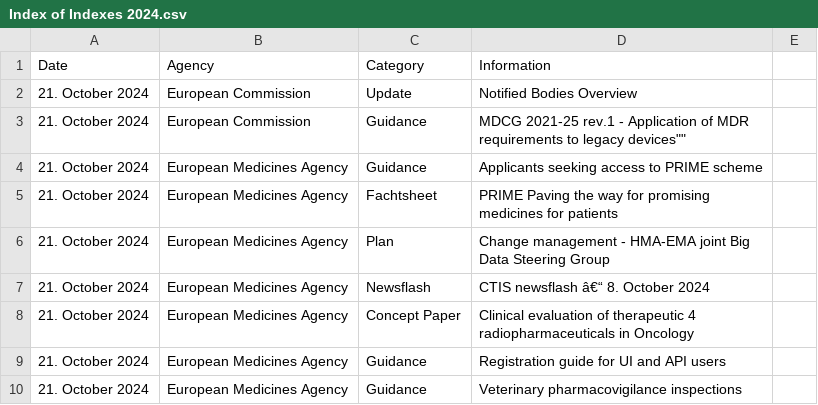
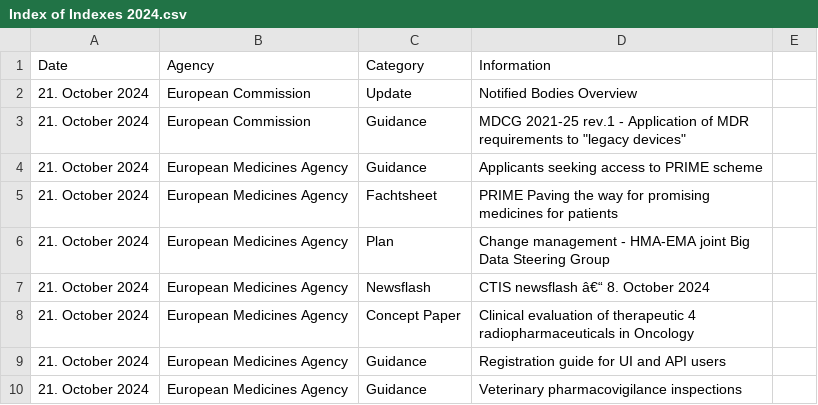
Before and after one commit to MartinCKing/Index-of-Indexes-2024, a CSV file: Index of Indexes 2024.csv, drawn as a sheet; only a part is shown.

Commit message:
Update Index of Indexes 2024.csv

```diff
--- a/Index of Indexes 2024.csv
+++ b/Index of Indexes 2024.csv
@@ -2,3 +2,3 @@ Date,Agency,Category,Information
 21. October 2024,European Commission,Update,Notified Bodies Overview
-21. October 2024,European Commission,Guidance,"MDCG 2021-25 rev.1 - Application of MDR requirements to "legacy devices""
+21. October 2024,European Commission,Guidance,MDCG 2021-25 rev.1 - Application of MDR requirements to "legacy devices"
 21. October 2024,European Medicines Agency,Guidance,Applicants seeking access to PRIME scheme
```
